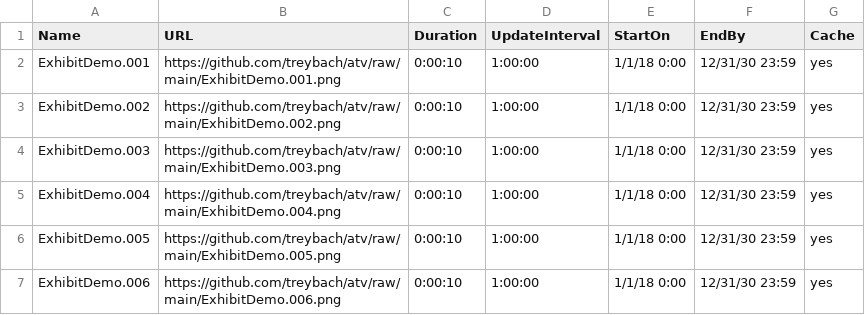
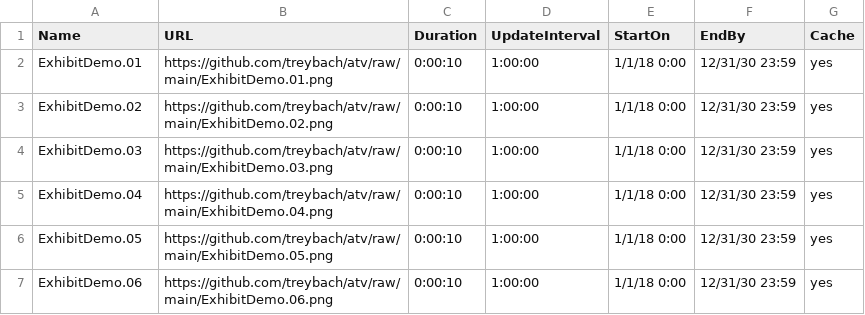
Before and after one commit to treybach/atv, a CSV file: ExhibitDemo1.csv, drawn as a sheet.

Commit message:
Update ExhibitDemo1.csv

```diff
--- a/ExhibitDemo1.csv
+++ b/ExhibitDemo1.csv
@@ -1,7 +1,7 @@
 Name,URL,Duration,UpdateInterval,StartOn,EndBy,Cache
-ExhibitDemo.001,https://github.com/treybach/atv/raw/main/ExhibitDemo.001.png,0:00:10,1:00:00,1/1/18 0:00,12/31/30 23:59,yes
-ExhibitDemo.002,https://github.com/treybach/atv/raw/main/ExhibitDemo.002.png,0:00:10,1:00:00,1/1/18 0:00,12/31/30 23:59,yes
-ExhibitDemo.003,https://github.com/treybach/atv/raw/main/ExhibitDemo.003.png,0:00:10,1:00:00,1/1/18 0:00,12/31/30 23:59,yes
-ExhibitDemo.004,https://github.com/treybach/atv/raw/main/ExhibitDemo.004.png,0:00:10,1:00:00,1/1/18 0:00,12/31/30 23:59,yes
-ExhibitDemo.005,https://github.com/treybach/atv/raw/main/ExhibitDemo.005.png,0:00:10,1:00:00,1/1/18 0:00,12/31/30 23:59,yes
-ExhibitDemo.006,https://github.com/treybach/atv/raw/main/ExhibitDemo.006.png,0:00:10,1:00:00,1/1/18 0:00,12/31/30 23:59,yes
+ExhibitDemo.01,https://github.com/treybach/atv/raw/main/ExhibitDemo.01.png,0:00:10,1:00:00,1/1/18 0:00,12/31/30 23:59,yes
+ExhibitDemo.02,https://github.com/treybach/atv/raw/main/ExhibitDemo.02.png,0:00:10,1:00:00,1/1/18 0:00,12/31/30 23:59,yes
+ExhibitDemo.03,https://github.com/treybach/atv/raw/main/ExhibitDemo.03.png,0:00:10,1:00:00,1/1/18 0:00,12/31/30 23:59,yes
+ExhibitDemo.04,https://github.com/treybach/atv/raw/main/ExhibitDemo.04.png,0:00:10,1:00:00,1/1/18 0:00,12/31/30 23:59,yes
+ExhibitDemo.05,https://github.com/treybach/atv/raw/main/ExhibitDemo.05.png,0:00:10,1:00:00,1/1/18 0:00,12/31/30 23:59,yes
+ExhibitDemo.06,https://github.com/treybach/atv/raw/main/ExhibitDemo.06.png,0:00:10,1:00:00,1/1/18 0:00,12/31/30 23:59,yes
```
